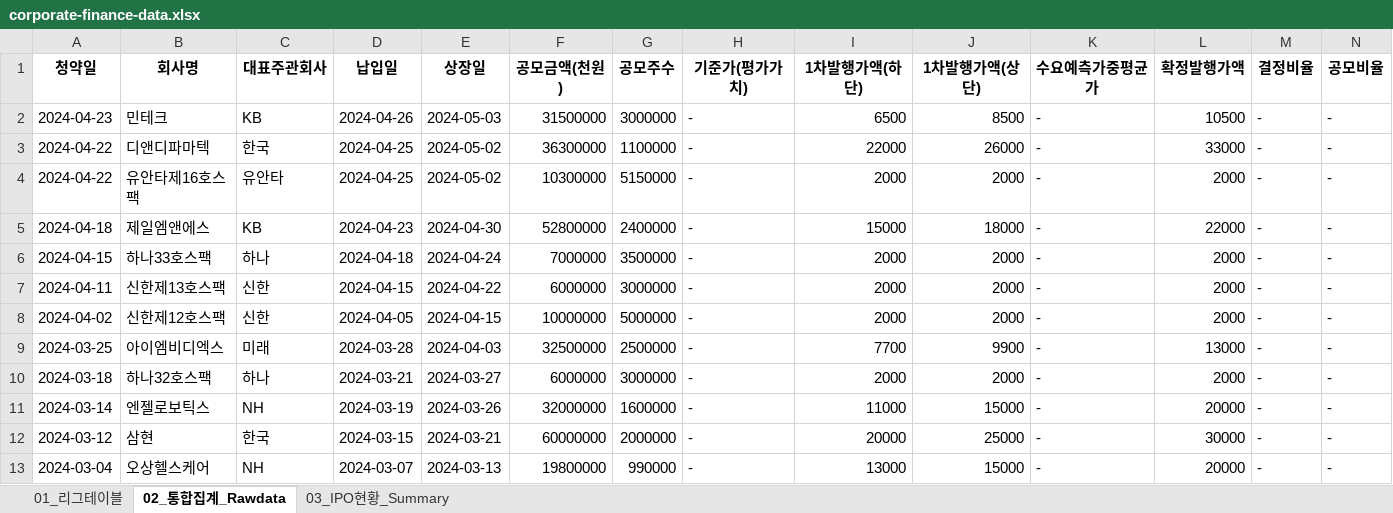
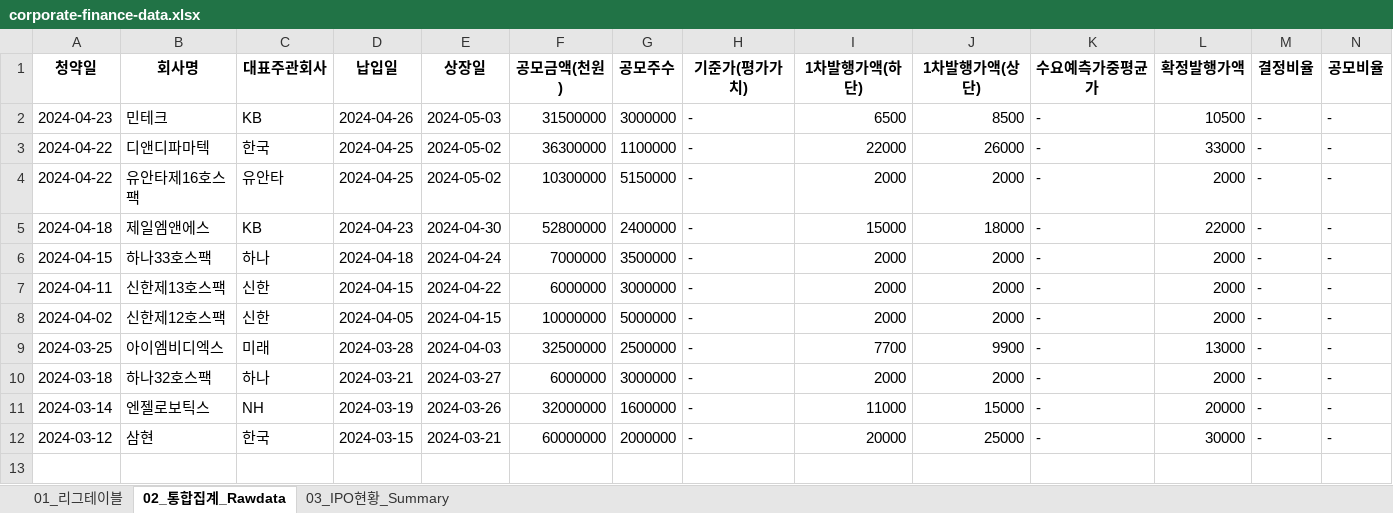
Before and after one commit to Kis-ds/IPO, an Excel workbook: datasets/corporate-finance-data.xlsx, sheet 02_통합집계_Rawdata, drawn as a sheet; only a part is shown; values as stored, in another font and other column widths than the file's, no borders; rows hold the shown columns only; the diff names each change by its address in the sheet, - before the commit and + after, or states it on an @@ line.

```diff
--- a/datasets/corporate-finance-data.xlsx (sheet 02_통합집계_Rawdata)
+++ b/datasets/corporate-finance-data.xlsx (sheet 02_통합집계_Rawdata)
-row 13: 2024-03-04 | 오상헬스케어 | NH | 2024-03-07 | 2024-03-13 | 19800000 | 990000 | - | 13000 | 15000 | - | 20000 | - | -
```
Also changed, not shown: sheet 01_리그테이블, sheet 03_IPO현황_Summary, datasets/form1.xlsx, datasets/form2.xlsx, 4 other files.
